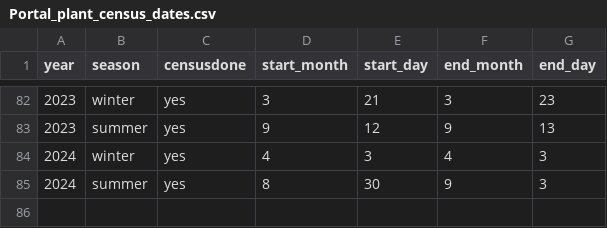
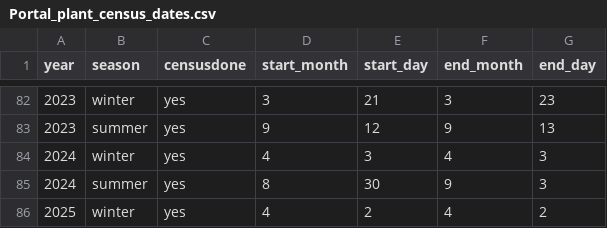
Before and after one commit to weecology/PortalData, a CSV file: Plants/Portal_plant_census_dates.csv, drawn as a sheet; only a part is shown, gaps mark what is left out; the diff names each change by its address in the sheet, - before the commit and + after, or states it on an @@ line.

Commit message:
[minor] add winter quadrats

```diff
--- a/Plants/Portal_plant_census_dates.csv
+++ b/Plants/Portal_plant_census_dates.csv
+row 86: 2025 | winter | yes | 4 | 2 | 4 | 2
```
Also changed, not shown: 1 other file.
